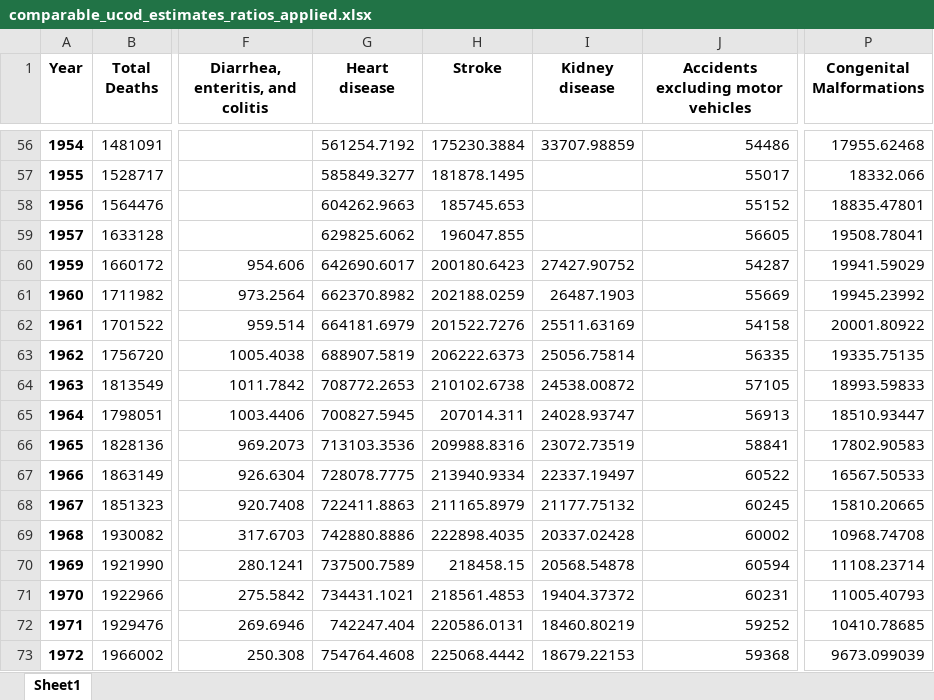
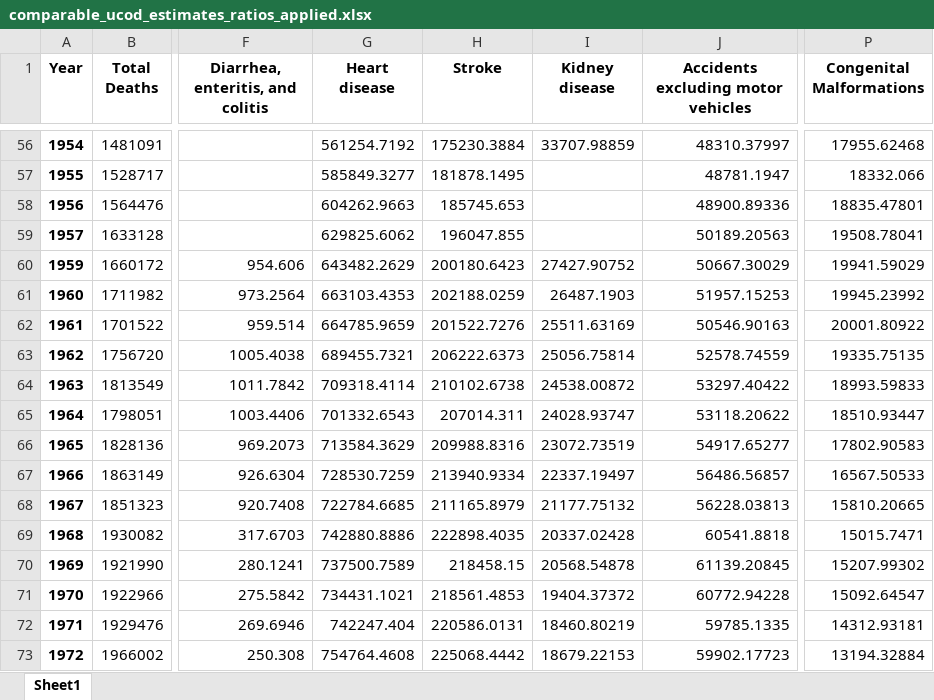
Before and after one commit to freeradical13/ValueBasedPrioritization, an Excel workbook: data/ucod/united_states/comparable_ucod_estimates_ratios_applied.xlsx, sheet Sheet1, drawn as a sheet; only a part is shown, gaps mark what is left out; values as stored, in another font and other column widths than the file's, no borders; the diff covers the shown part only; the diff names each change by its address in the sheet, - before the commit and + after, or states it on an @@ line.

```diff
--- a/data/ucod/united_states/comparable_ucod_estimates_ratios_applied.xlsx (sheet Sheet1)
+++ b/data/ucod/united_states/comparable_ucod_estimates_ratios_applied.xlsx (sheet Sheet1)
-J56: 54486
+J56: 48310.37997
-J57: 55017
+J57: 48781.1947
-J58: 55152
+J58: 48900.89336
-J59: 56605
+J59: 50189.20563
-G60 (Heart disease): 642690.6017
+G60 (Heart disease): 643482.2629
-J60: 54287
+J60: 50667.30029
-G61 (Heart disease): 662370.8982
+G61 (Heart disease): 663103.4353
-J61: 55669
+J61: 51957.15253
-G62 (Heart disease): 664181.6979
+G62 (Heart disease): 664785.9659
-J62: 54158
+J62: 50546.90163
-G63 (Heart disease): 688907.5819
+G63 (Heart disease): 689455.7321
-J63: 56335
+J63: 52578.74559
-G64 (Heart disease): 708772.2653
+G64 (Heart disease): 709318.4114
-J64: 57105
+J64: 53297.40422
-G65 (Heart disease): 700827.5945
+G65 (Heart disease): 701332.6543
-J65: 56913
+J65: 53118.20622
-G66 (Heart disease): 713103.3536
+G66 (Heart disease): 713584.3629
-J66: 58841
+J66: 54917.65277
-G67 (Heart disease): 728078.7775
+G67 (Heart disease): 728530.7259
-J67: 60522
+J67: 56486.56857
-G68 (Heart disease): 722411.8863
+G68 (Heart disease): 722784.6685
-J68: 60245
+J68: 56228.03813
-J69: 60002
+J69: 60541.8818
-P69 (Congenital Malformations): 10968.74708
+P69 (Congenital Malformations): 15015.7471
-J70: 60594
+J70: 61139.20845
-P70 (Congenital Malformations): 11108.23714
+P70 (Congenital Malformations): 15207.99302
-J71: 60231
+J71: 60772.94228
-P71 (Congenital Malformations): 11005.40793
+P71 (Congenital Malformations): 15092.64547
-J72: 59252
+J72: 59785.1335
-P72 (Congenital Malformations): 10410.78685
+P72 (Congenital Malformations): 14312.93181
-J73: 59368
+J73: 59902.17723
-P73 (Congenital Malformations): 9673.099039
+P73 (Congenital Malformations): 13194.32884
```
Also changed, not shown: 207 edited cells elsewhere in this sheet, 1 other file.
